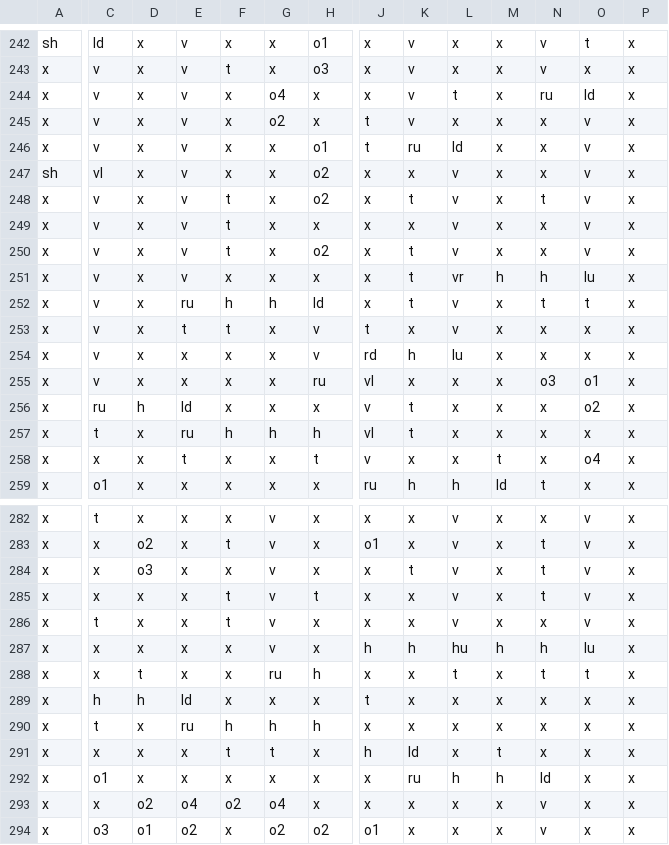
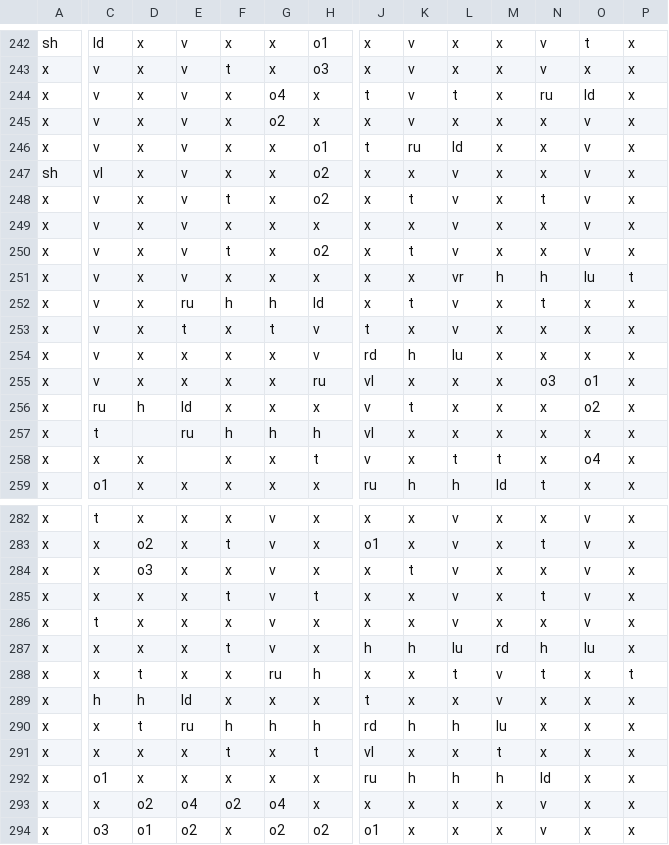
Before and after one commit to darkfuse15/InesGame, a CSV file: Assets/Resources/CSV/2.csv, drawn as a sheet; only a part is shown, gaps mark what is left out; the diff covers the shown part only; the diff names each change by its address in the sheet, - before the commit and + after, or states it on an @@ line.

```diff
--- a/Assets/Resources/CSV/2.csv
+++ b/Assets/Resources/CSV/2.csv
-J244: x
+J244: t
-J245: t
+J245: x
-F249: t
+F249: x
-K251: t
+K251: x
-P251: x
+P251: t
-O252: t
+O252: x
-F253: t
+F253: x
-G253: x
+G253: t
-D257: x
+D257: (empty)
-K257: t
+K257: x
-E258: t
+E258: (empty)
-L258: x
+L258: t
-N284: t
+N284: x
-F286: t
+F286: x
-F287: x
+F287: t
-L287: hu
+L287: lu
-M287: h
+M287: rd
-M288:M289: x
+M288:M289: v
-O288: t
+O288: x
-P288: x
+P288: t
-C290: t
+C290: x
-D290: x
+D290: t
-J290: x
+J290: rd
-K290: x
+K290: h
-L290: x
+L290: h
-M290: x
+M290: lu
-G291: t
+G291: x
-H291: x
+H291: t
-J291: h
+J291: vl
-K291: ld
+K291: x
-J292: x
+J292: ru
-K292: ru
+K292: h
```
Also changed, not shown: 101 edited cells elsewhere in this file, Assets/Resources/CSV/0.csv, Assets/Resources/CSV/1.csv, 18 other files.
